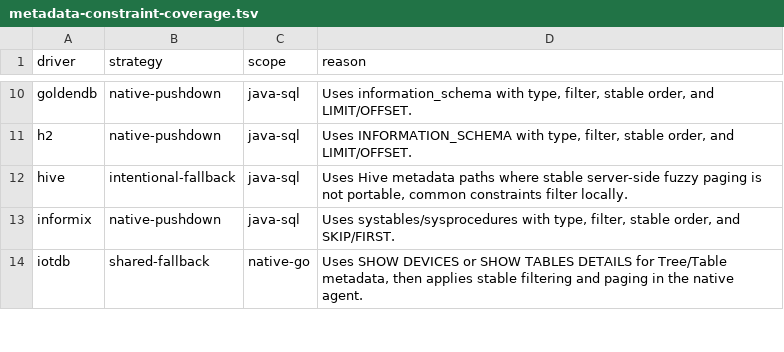
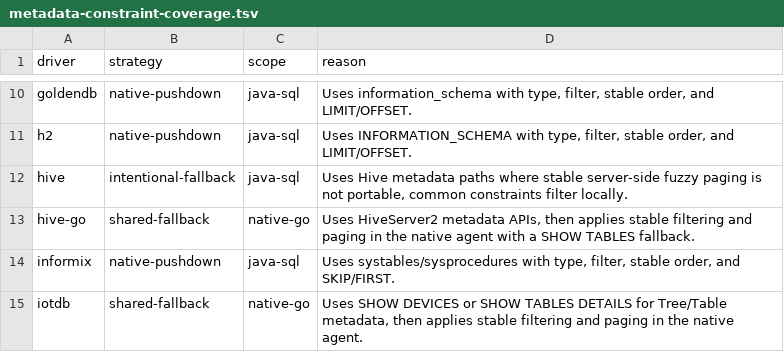
Before and after one commit to 0verme/dbx, a TSV file: agents/metadata-constraint-coverage.tsv, drawn as a sheet; only a part is shown, gaps mark what is left out.

```diff
--- a/agents/metadata-constraint-coverage.tsv
+++ b/agents/metadata-constraint-coverage.tsv
@@ -12,2 +12,3 @@ h2	native-pushdown	java-sql	Uses INFORMATION_SCHEMA with type, filter, stable or
 hive	intentional-fallback	java-sql	Uses Hive metadata paths where stable server-side fuzzy paging is not portable, common constraints filter locally.
+hive-go	shared-fallback	native-go	Uses HiveServer2 metadata APIs, then applies stable filtering and paging in the native agent with a SHOW TABLES fallback.
 informix	native-pushdown	java-sql	Uses systables/sysprocedures with type, filter, stable order, and SKIP/FIRST.
```
Also changed, not shown: 12 other files.
